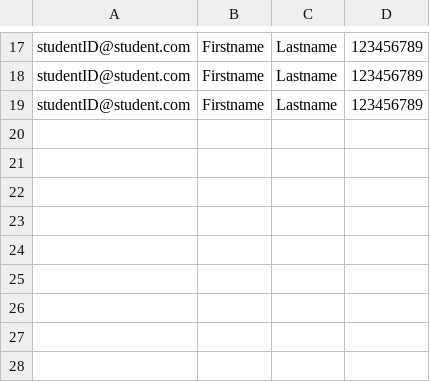
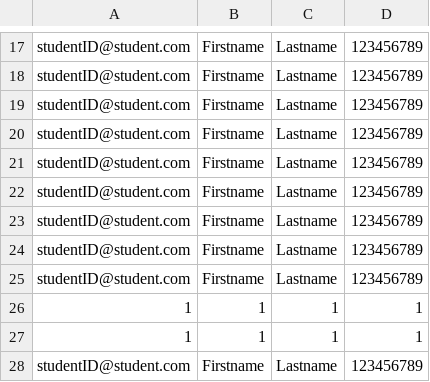
Before and after one commit to CIsbis/TSI-Coursework, a CSV file: src/resource/customer.csv, drawn as a sheet; only a part is shown, gaps mark what is left out; the diff names each change by its address in the sheet, - before the commit and + after, or states it on an @@ line.

Commit message:
First commit

```diff
--- a/src/resource/customer.csv
+++ b/src/resource/customer.csv
+row 20: studentID@student.com | Firstname | Lastname | 123456789
+row 21: studentID@student.com | Firstname | Lastname | 123456789
+row 22: studentID@student.com | Firstname | Lastname | 123456789
+row 23: studentID@student.com | Firstname | Lastname | 123456789
+row 24: studentID@student.com | Firstname | Lastname | 123456789
+row 25: studentID@student.com | Firstname | Lastname | 123456789
+row 26: 1 | 1 | 1 | 1
+row 27: 1 | 1 | 1 | 1
+row 28: studentID@student.com | Firstname | Lastname | 123456789
```
Also changed, not shown: 10 other files.
